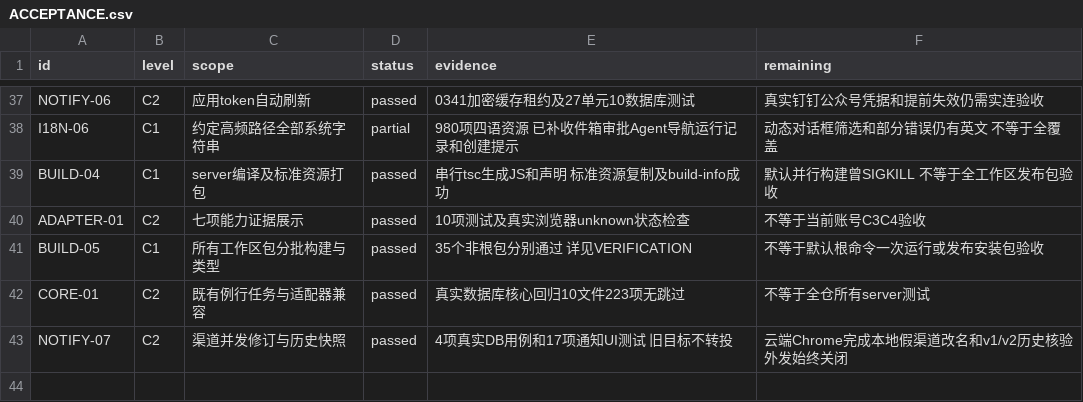
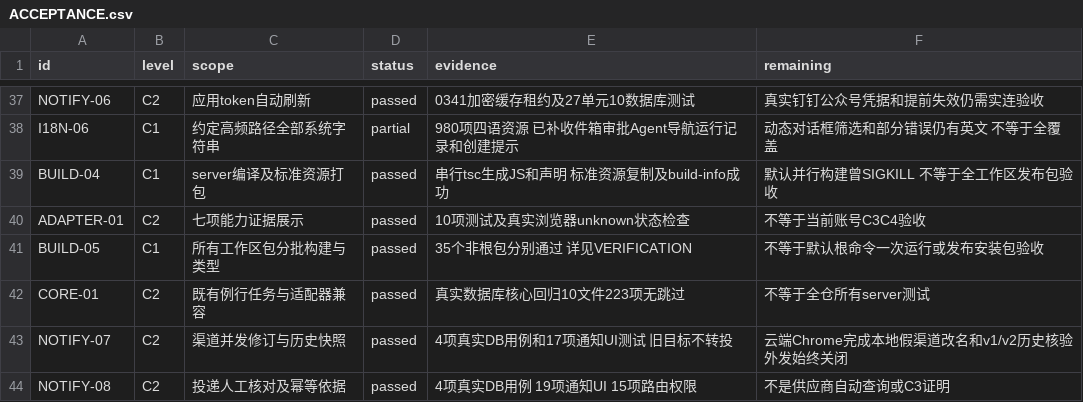
Before and after one commit to xjfyt/paperclip, a CSV file: doc/mimouse/checklists/ACCEPTANCE.csv, drawn as a sheet; only a part is shown, gaps mark what is left out.

```diff
--- a/doc/mimouse/checklists/ACCEPTANCE.csv
+++ b/doc/mimouse/checklists/ACCEPTANCE.csv
@@ -43 +43,2 @@ CORE-01,C2,既有例行任务与适配器兼容,passed,真实数据库核心回
 NOTIFY-07,C2,渠道并发修订与历史快照,passed,4项真实DB用例和17项通知UI测试 旧目标不转投,云端Chrome完成本地假渠道改名和v1/v2历史核验 外发始终关闭
+NOTIFY-08,C2,投递人工核对及幂等依据,passed,4项真实DB用例 19项通知UI 15项路由权限,不是供应商自动查询或C3证明
```
Also changed, not shown: 30 other files.
